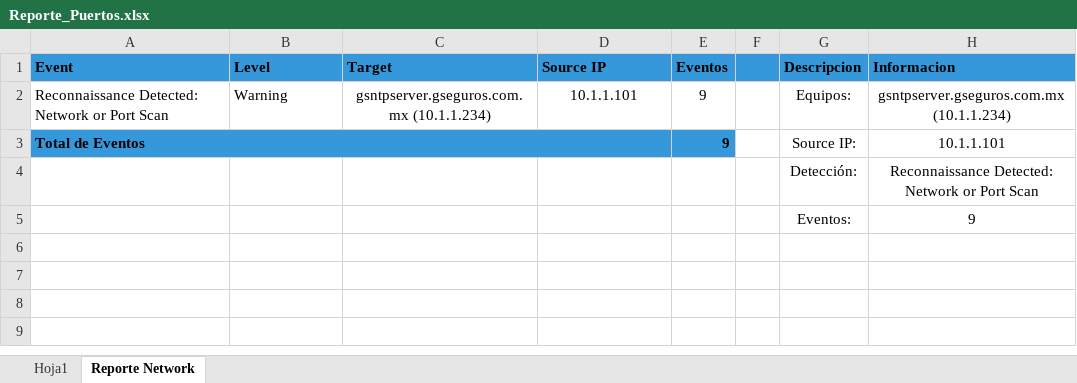
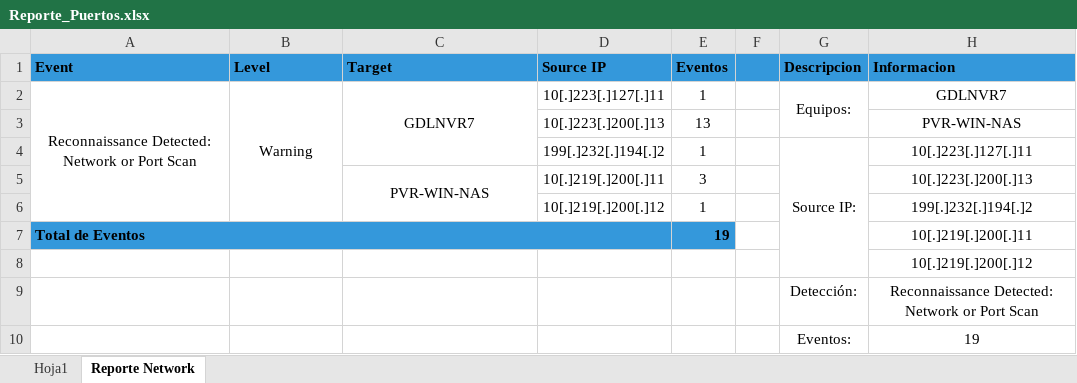
Before and after one commit to AngelHyperM/CSOC, an Excel workbook: Reporte_Puertos.xlsx, sheet Reporte Network, drawn as a sheet; values as stored, in another font and other column widths than the file's, no borders; addresses are those after the commit; the diff names each change by its address in the sheet, - before the commit and + after, or states it on an @@ line.

```diff
--- a/Reporte_Puertos.xlsx (sheet Reporte Network)
+++ b/Reporte_Puertos.xlsx (sheet Reporte Network)
-A2:B2 alignment: left
+A2:B2 alignment: center
+A2:A6 merged
+B2:B6 merged
-C2 (Target): gsntpserver.gseguros.com.mx (10.1.1.234)
+C2 (Target): GDLNVR7
+C2:C4 merged
-D2 (Source IP): 10.1.1.101
+D2 (Source IP): 10[.]223[.]127[.]11
-E2 (Eventos): 9
+E2 (Eventos): 1
+G2:G3 merged
-H2 (Informacion): gsntpserver.gseguros.com.mx (10.1.1.234)
+H2 (Informacion): GDLNVR7
+row 3:  |  |  | 10[.]223[.]200[.]13 | 13 |  |  | PVR-WIN-NAS
+row 4:  |  |  | 199[.]232[.]194[.]2 | 1 |  | Source IP: | 10[.]223[.]127[.]11
+row 5:  |  | PVR-WIN-NAS | 10[.]219[.]200[.]11 | 3 |  |  | 10[.]223[.]200[.]13
+row 6:  |  |  | 10[.]219[.]200[.]12 | 1 |  |  | 199[.]232[.]194[.]2
-E7 (Eventos): 9
+E7 (Eventos): 19
-G7 (Descripcion): Source IP:
+G7 (Descripcion): (empty)
-H7 (Informacion): 10.1.1.101
+H7 (Informacion): 10[.]219[.]200[.]11
+row 8:  |  |  |  |  |  |  | 10[.]219[.]200[.]12
-H10 (Informacion): 9
+H10 (Informacion): 19
```
Also changed, not shown: sheet Hoja1, 14 other files.
